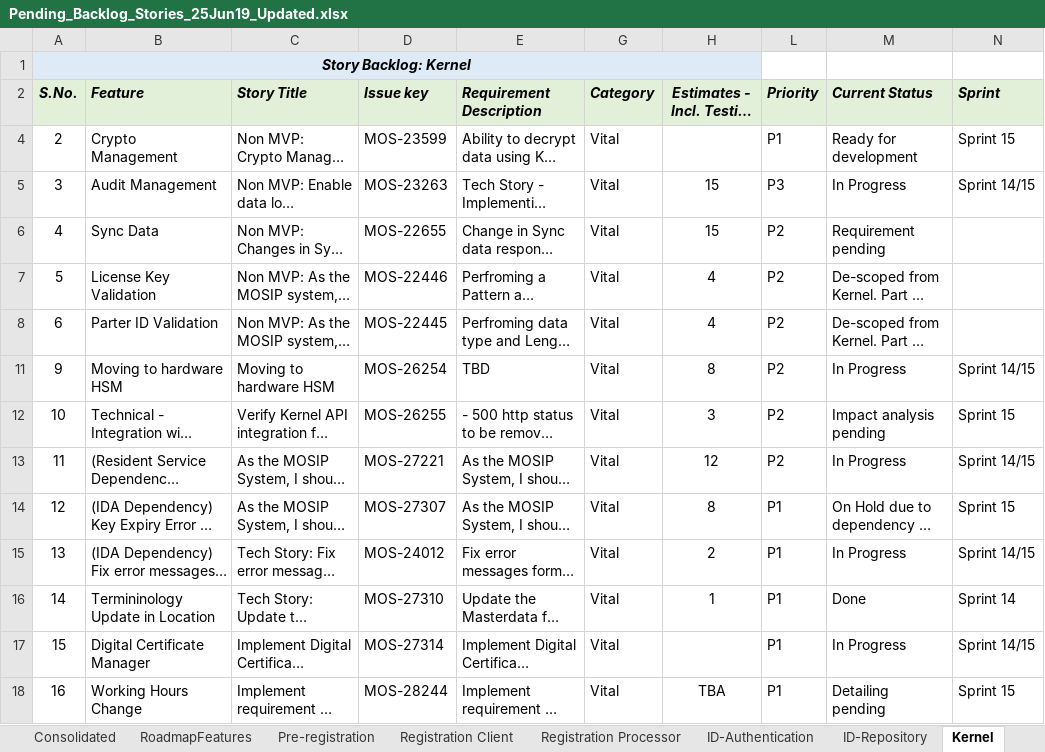
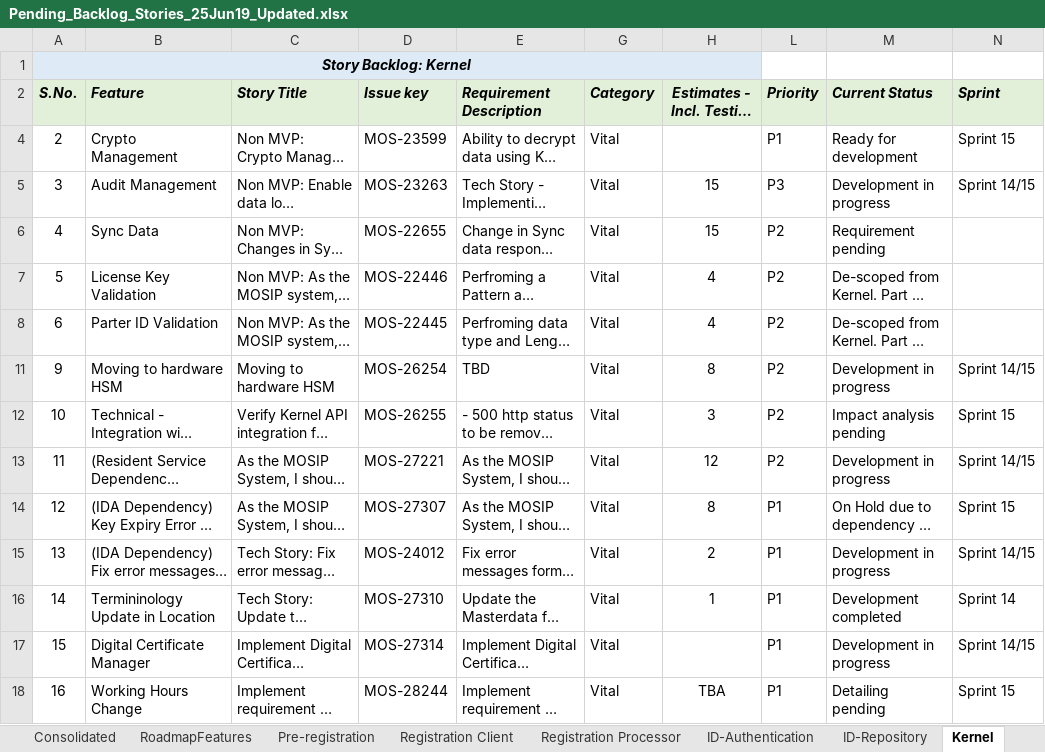
Before and after one commit to ssenmosip/mosip-temp-documentation, an Excel workbook: _files/requirements/Pending_Backlog_Stories_25Jun19_Updated.xlsx, sheet Kernel, drawn as a sheet; long unchanged cells end in …; values as stored, in another font and other column widths than the file's, no borders; the diff names each change by its address in the sheet, - before the commit and + after, or states it on an @@ line.

```diff
--- a/_files/requirements/Pending_Backlog_Stories_25Jun19_Updated.xlsx (sheet Kernel)
+++ b/_files/requirements/Pending_Backlog_Stories_25Jun19_Updated.xlsx (sheet Kernel)
-M5 (Current Status): In Progress
+M5 (Current Status): Development in progress
-M11 (Current Status): In Progress
+M11 (Current Status): Development in progress
-M13 (Current Status): In Progress
+M13 (Current Status): Development in progress
-M15 (Current Status): In Progress
+M15 (Current Status): Development in progress
-M16 (Current Status): Done
+M16 (Current Status): Development completed
-M17 (Current Status): In Progress
+M17 (Current Status): Development in progress
```
Also changed, not shown: sheet Registration Client, sheet Pre-registration.
